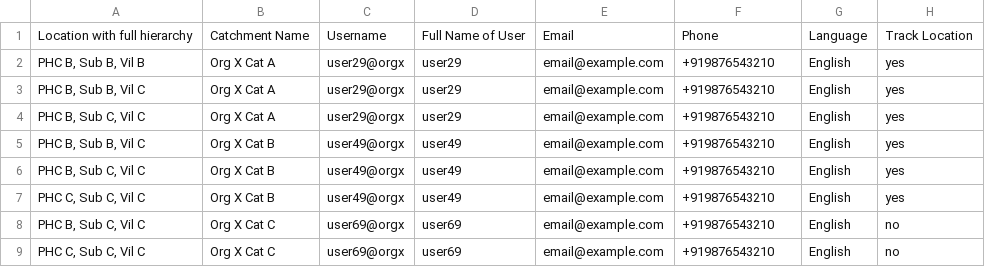
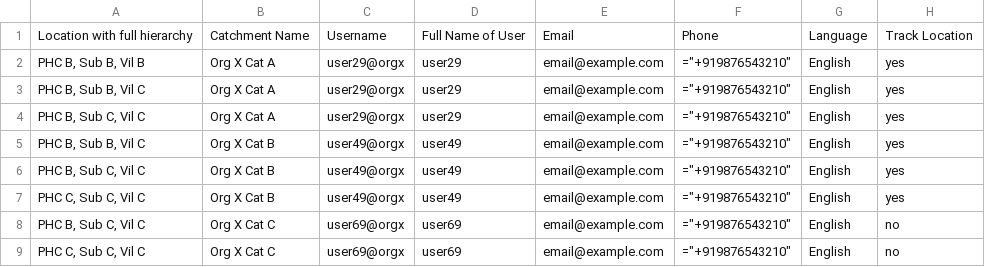
Before and after one commit to avniproject/avni-webapp, a CSV file: public/bulkuploads/sample/usersAndCatchments.csv, drawn as a sheet; only a part is shown; the diff names each change by its address in the sheet, - before the commit and + after, or states it on an @@ line.

Commit message:
server#30 [bulkupload] handle api request failures

```diff
--- a/public/bulkuploads/sample/usersAndCatchments.csv
+++ b/public/bulkuploads/sample/usersAndCatchments.csv
-F2:F9: +919876543210
+F2:F9: ="+919876543210"
```
Also changed, not shown: 2 other files.
